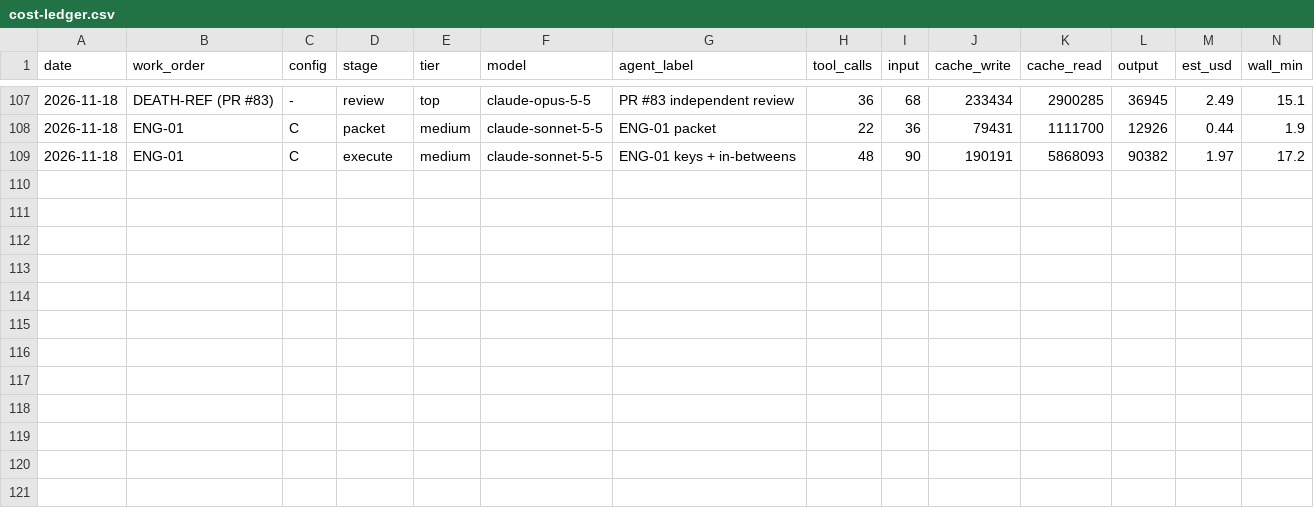
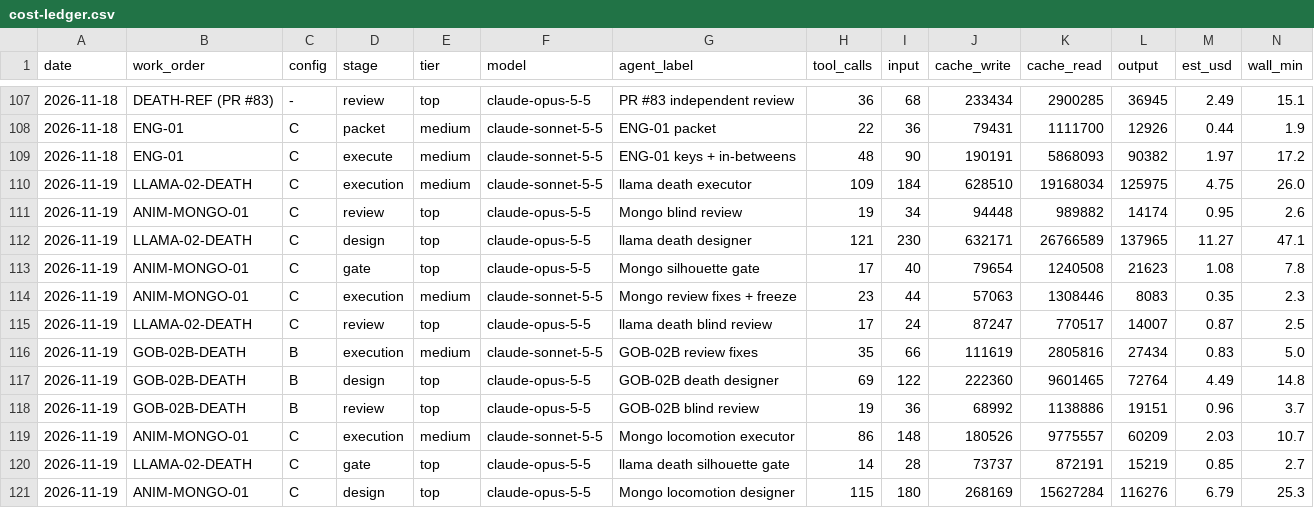
Before and after one commit to pando85/dungeon-floorbreak, a CSV file: docs/07-agents/cost-ledger.csv, drawn as a sheet; only a part is shown, gaps mark what is left out; rows hold the shown columns only; the diff names each change by its address in the sheet, - before the commit and + after, or states it on an @@ line.

Commit message:
docs: backlog and cost ledger for GOB-02B-DEATH, LLAMA-02-DEATH, ANIM-MONGO-01

```diff
--- a/docs/07-agents/cost-ledger.csv
+++ b/docs/07-agents/cost-ledger.csv
+row 110: 2026-11-19 | LLAMA-02-DEATH | C | execution | medium | claude-sonnet-5-5 | llama death executor | 109 | 184 | 628510 | 19168034 | 125975 | 4.75 | 26.0
+row 111: 2026-11-19 | ANIM-MONGO-01 | C | review | top | claude-opus-5-5 | Mongo blind review | 19 | 34 | 94448 | 989882 | 14174 | 0.95 | 2.6
+row 112: 2026-11-19 | LLAMA-02-DEATH | C | design | top | claude-opus-5-5 | llama death designer | 121 | 230 | 632171 | 26766589 | 137965 | 11.27 | 47.1
+row 113: 2026-11-19 | ANIM-MONGO-01 | C | gate | top | claude-opus-5-5 | Mongo silhouette gate | 17 | 40 | 79654 | 1240508 | 21623 | 1.08 | 7.8
+row 114: 2026-11-19 | ANIM-MONGO-01 | C | execution | medium | claude-sonnet-5-5 | Mongo review fixes + freeze | 23 | 44 | 57063 | 1308446 | 8083 | 0.35 | 2.3
+row 115: 2026-11-19 | LLAMA-02-DEATH | C | review | top | claude-opus-5-5 | llama death blind review | 17 | 24 | 87247 | 770517 | 14007 | 0.87 | 2.5
+row 116: 2026-11-19 | GOB-02B-DEATH | B | execution | medium | claude-sonnet-5-5 | GOB-02B review fixes | 35 | 66 | 111619 | 2805816 | 27434 | 0.83 | 5.0
+row 117: 2026-11-19 | GOB-02B-DEATH | B | design | top | claude-opus-5-5 | GOB-02B death designer | 69 | 122 | 222360 | 9601465 | 72764 | 4.49 | 14.8
+row 118: 2026-11-19 | GOB-02B-DEATH | B | review | top | claude-opus-5-5 | GOB-02B blind review | 19 | 36 | 68992 | 1138886 | 19151 | 0.96 | 3.7
+row 119: 2026-11-19 | ANIM-MONGO-01 | C | execution | medium | claude-sonnet-5-5 | Mongo locomotion executor | 86 | 148 | 180526 | 9775557 | 60209 | 2.03 | 10.7
+row 120: 2026-11-19 | LLAMA-02-DEATH | C | gate | top | claude-opus-5-5 | llama death silhouette gate | 14 | 28 | 73737 | 872191 | 15219 | 0.85 | 2.7
+row 121: 2026-11-19 | ANIM-MONGO-01 | C | design | top | claude-opus-5-5 | Mongo locomotion designer | 115 | 180 | 268169 | 15627284 | 116276 | 6.79 | 25.3
```
Also changed, not shown: 1 other file.
